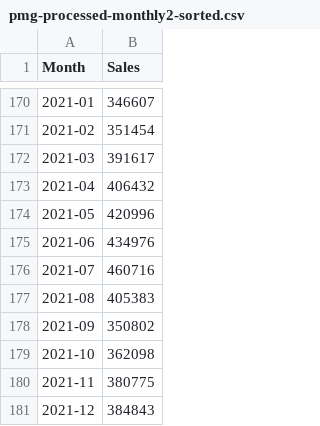
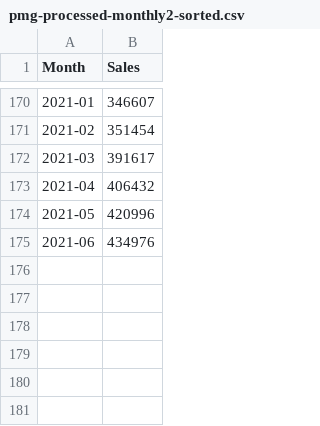
Before and after one commit to psomodel/industrial-data, a CSV file: pmg-processed-monthly2-sorted.csv, drawn as a sheet; only a part is shown, gaps mark what is left out; the diff names each change by its address in the sheet, - before the commit and + after, or states it on an @@ line.

Commit message:
Update pmg-processed-monthly2-sorted.csv

```diff
--- a/pmg-processed-monthly2-sorted.csv
+++ b/pmg-processed-monthly2-sorted.csv
-row 176: 2021-07 | 460716
-row 177: 2021-08 | 405383
-row 178: 2021-09 | 350802
-row 179: 2021-10 | 362098
-row 180: 2021-11 | 380775
-row 181: 2021-12 | 384843
```
